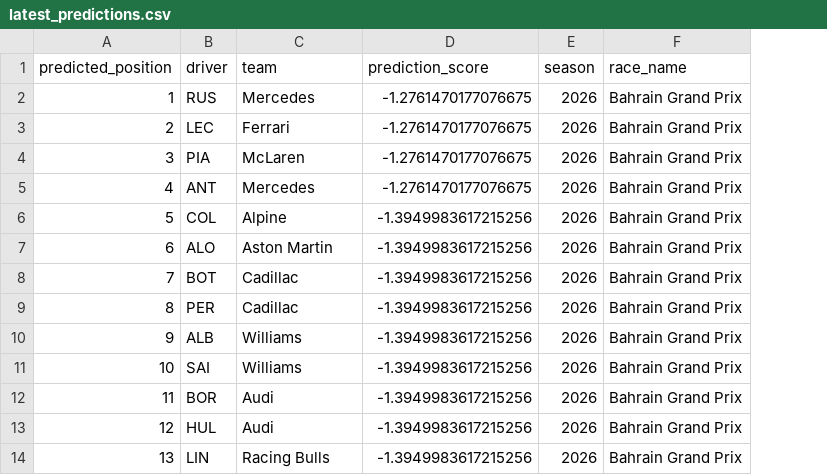
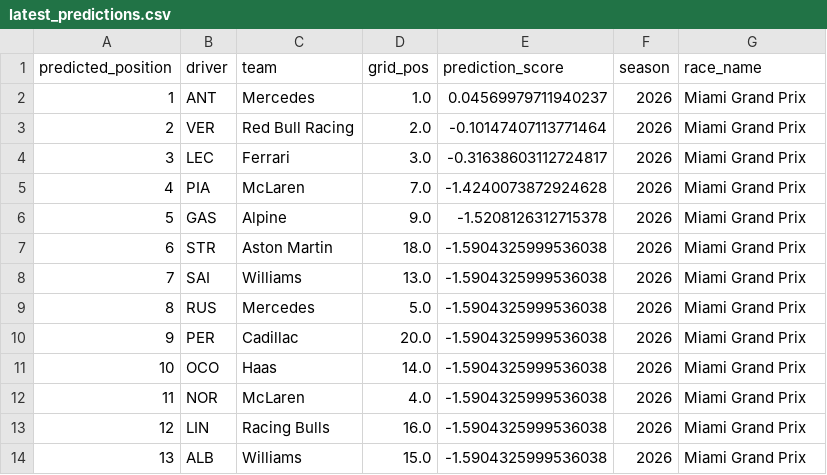
Before and after one commit to MonashDeepNeuron/F1-Zoom, a CSV file: Data/Simulation/latest_predictions.csv, drawn as a sheet; only a part is shown; addresses are those after the commit; the diff covers the shown part only; the diff names each change by its address in the sheet, - before the commit and + after, or states it on an @@ line.

```diff
--- a/Data/Simulation/latest_predictions.csv
+++ b/Data/Simulation/latest_predictions.csv
+column D (grid_pos), rows 2-14: 1.0 | 2.0 | 3.0 | 7.0 | 9.0 | 18.0 | 13.0 | 5.0 | 20.0 | 14.0 | 4.0 | 16.0 | 15.0
-B2 (driver): RUS
+B2 (driver): ANT
-E2 (prediction_score): -1.2761470177076675
+E2 (prediction_score): 0.04569979711940237
-G2:G14 (race_name): Bahrain Grand Prix
+G2:G14 (race_name): Miami Grand Prix
-B3 (driver): LEC
+B3 (driver): VER
-C3 (team): Ferrari
+C3 (team): Red Bull Racing
-E3 (prediction_score): -1.2761470177076675
+E3 (prediction_score): -0.10147407113771464
-B4 (driver): PIA
+B4 (driver): LEC
-C4 (team): McLaren
+C4 (team): Ferrari
-E4 (prediction_score): -1.2761470177076675
+E4 (prediction_score): -0.31638603112724817
-B5 (driver): ANT
+B5 (driver): PIA
-C5 (team): Mercedes
+C5 (team): McLaren
-E5 (prediction_score): -1.2761470177076675
+E5 (prediction_score): -1.4240073872924628
-B6 (driver): COL
+B6 (driver): GAS
-E6 (prediction_score): -1.3949983617215256
+E6 (prediction_score): -1.5208126312715378
-B7 (driver): ALO
+B7 (driver): STR
-E7:E14 (prediction_score): -1.3949983617215256
+E7:E14 (prediction_score): -1.5904325999536038
-B8 (driver): BOT
+B8 (driver): SAI
-C8 (team): Cadillac
+C8 (team): Williams
-B9 (driver): PER
+B9 (driver): RUS
-C9 (team): Cadillac
+C9 (team): Mercedes
-B10 (driver): ALB
+B10 (driver): PER
-C10 (team): Williams
+C10 (team): Cadillac
-B11 (driver): SAI
+B11 (driver): OCO
-C11 (team): Williams
+C11 (team): Haas
-B12 (driver): BOR
+B12 (driver): NOR
-C12 (team): Audi
+C12 (team): McLaren
-B13 (driver): HUL
+B13 (driver): LIN
-C13 (team): Audi
+C13 (team): Racing Bulls
-B14 (driver): LIN
+B14 (driver): ALB
-C14 (team): Racing Bulls
+C14 (team): Williams
```
Also changed, not shown: 35 edited cells elsewhere in this file, 27 other files.
